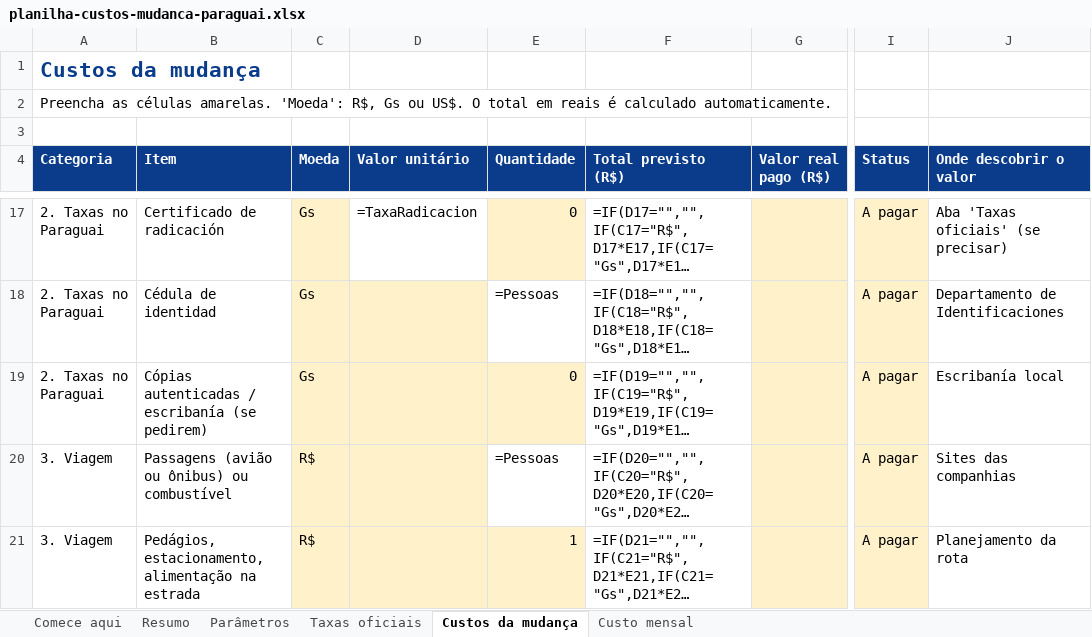
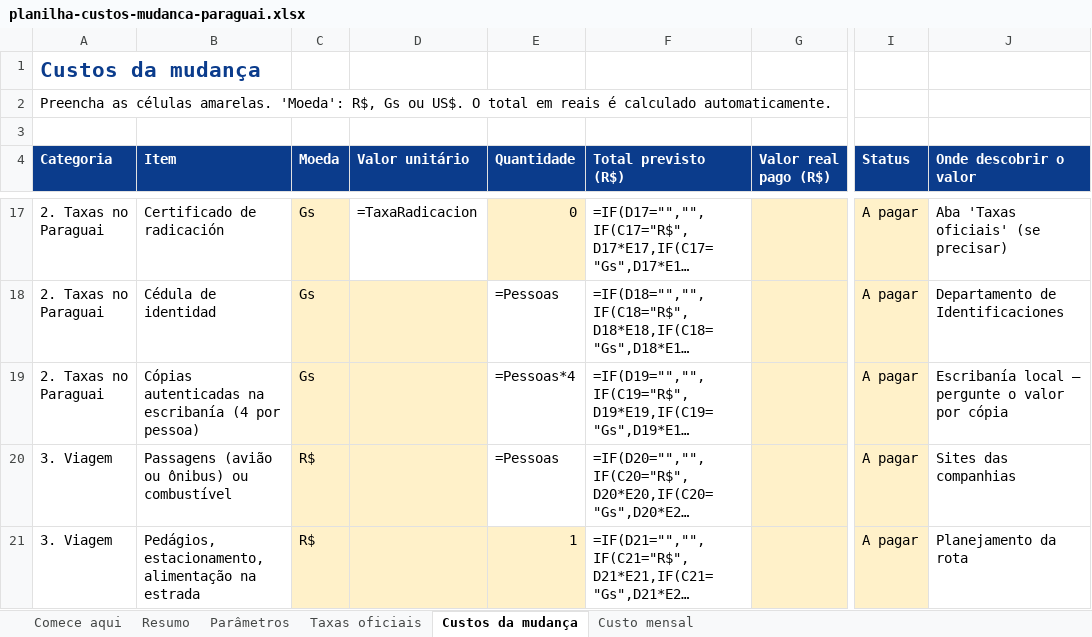
Before and after one commit to rafael9ss/REPO-TESTE-PAGINAS, an Excel workbook: entregavel-paraguai-30-dias/planilha-custos-mudanca-paraguai.xlsx, sheet Custos da mudança, drawn as a sheet; only a part is shown, gaps mark what is left out; long unchanged cells end in …; values as stored, in another font and other column widths than the file's, no borders; formulas without a stored value are shown as written; conditional formats not drawn; the diff names each change by its address in the sheet, - before the commit and + after, or states it on an @@ line.

```diff
--- a/entregavel-paraguai-30-dias/planilha-custos-mudanca-paraguai.xlsx (sheet Custos da mudança)
+++ b/entregavel-paraguai-30-dias/planilha-custos-mudanca-paraguai.xlsx (sheet Custos da mudança)
-B19 (Item): Cópias autenticadas / escribanía (se pedirem)
+B19 (Item): Cópias autenticadas na escribanía (4 por pessoa)
-E19 (Quantidade): 0
+E19 (Quantidade): =Pessoas*4
-E19 fill: #FFF1C9
+E19 fill: none
-J19 (Onde descobrir o valor): Escribanía local
+J19 (Onde descobrir o valor): Escribanía local — pergunte o valor por cópia
```
Also changed, not shown: 7 other files.
